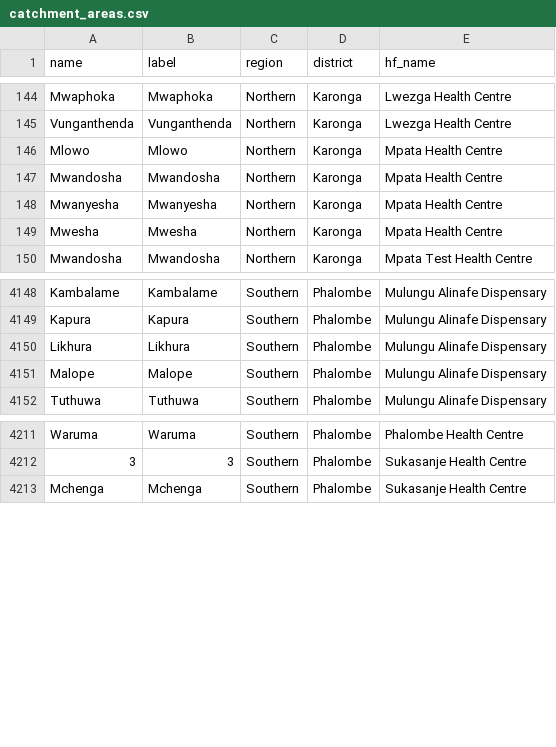
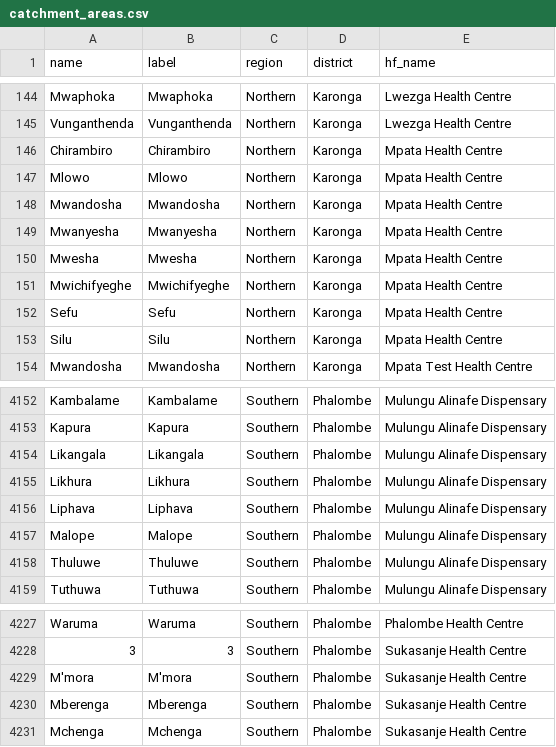
Before and after one commit to shinobi-hunter/kobo-media, a CSV file: village_configuration/catchment_areas.csv, drawn as a sheet; only a part is shown, gaps mark what is left out; the diff covers the shown part only.

```diff
--- a/village_configuration/catchment_areas.csv
+++ b/village_configuration/catchment_areas.csv
@@ -145,2 +145,3 @@
 "Vunganthenda","Vunganthenda","Northern","Karonga","Lwezga Health Centre"
+"Chirambiro","Chirambiro","Northern","Karonga","Mpata Health Centre"
 "Mlowo","Mlowo","Northern","Karonga","Mpata Health Centre"
@@ -149,2 +150,5 @@
 "Mwesha","Mwesha","Northern","Karonga","Mpata Health Centre"
+"Mwichifyeghe","Mwichifyeghe","Northern","Karonga","Mpata Health Centre"
+"Sefu","Sefu","Northern","Karonga","Mpata Health Centre"
+"Silu","Silu","Northern","Karonga","Mpata Health Centre"
 "Mwandosha","Mwandosha","Northern","Karonga","Mpata Test Health Centre"
@@ -4149,4 +4153,7 @@
 "Kapura","Kapura","Southern","Phalombe","Mulungu Alinafe Dispensary"
+"Likangala","Likangala","Southern","Phalombe","Mulungu Alinafe Dispensary"
 "Likhura","Likhura","Southern","Phalombe","Mulungu Alinafe Dispensary"
+"Liphava","Liphava","Southern","Phalombe","Mulungu Alinafe Dispensary"
 "Malope","Malope","Southern","Phalombe","Mulungu Alinafe Dispensary"
+"Thuluwe","Thuluwe","Southern","Phalombe","Mulungu Alinafe Dispensary"
 "Tuthuwa","Tuthuwa","Southern","Phalombe","Mulungu Alinafe Dispensary"
@@ -4212,2 +4228,4 @@
 "3","3","Southern","Phalombe","Sukasanje Health Centre"
+"M'mora","M'mora","Southern","Phalombe","Sukasanje Health Centre"
+"Mberenga","Mberenga","Southern","Phalombe","Sukasanje Health Centre"
 "Mchenga","Mchenga","Southern","Phalombe","Sukasanje Health Centre"
```
Also changed, not shown: 9 added rows elsewhere in this file.
